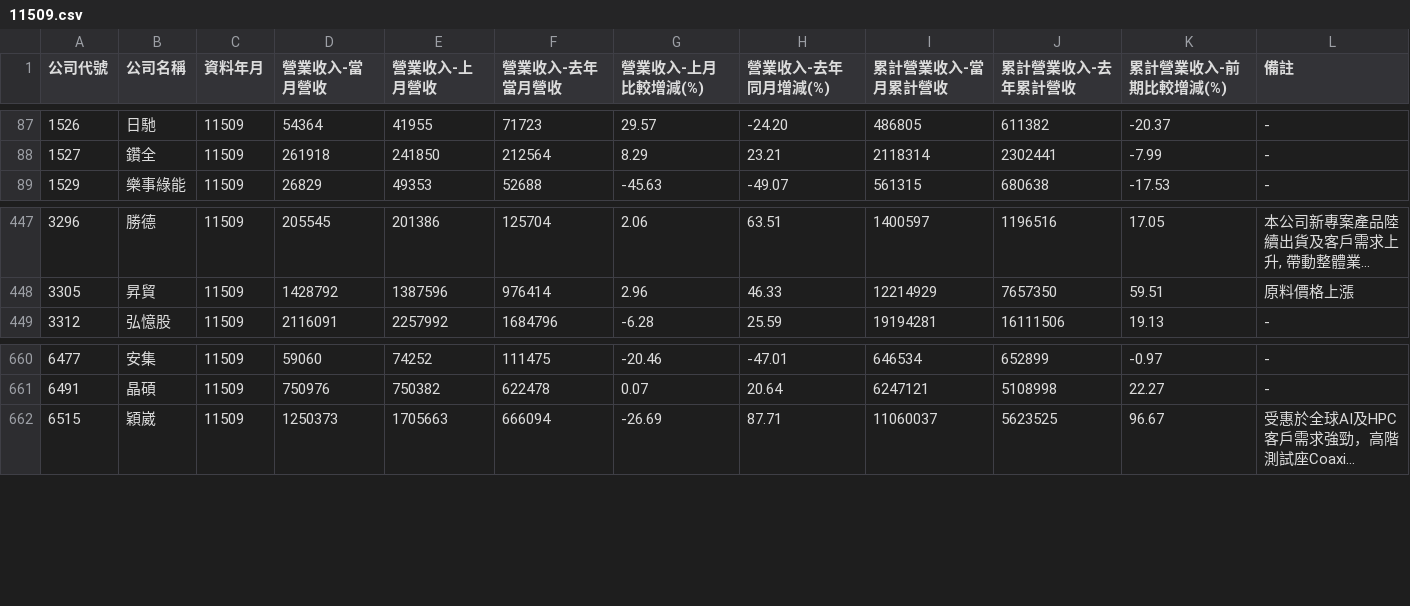
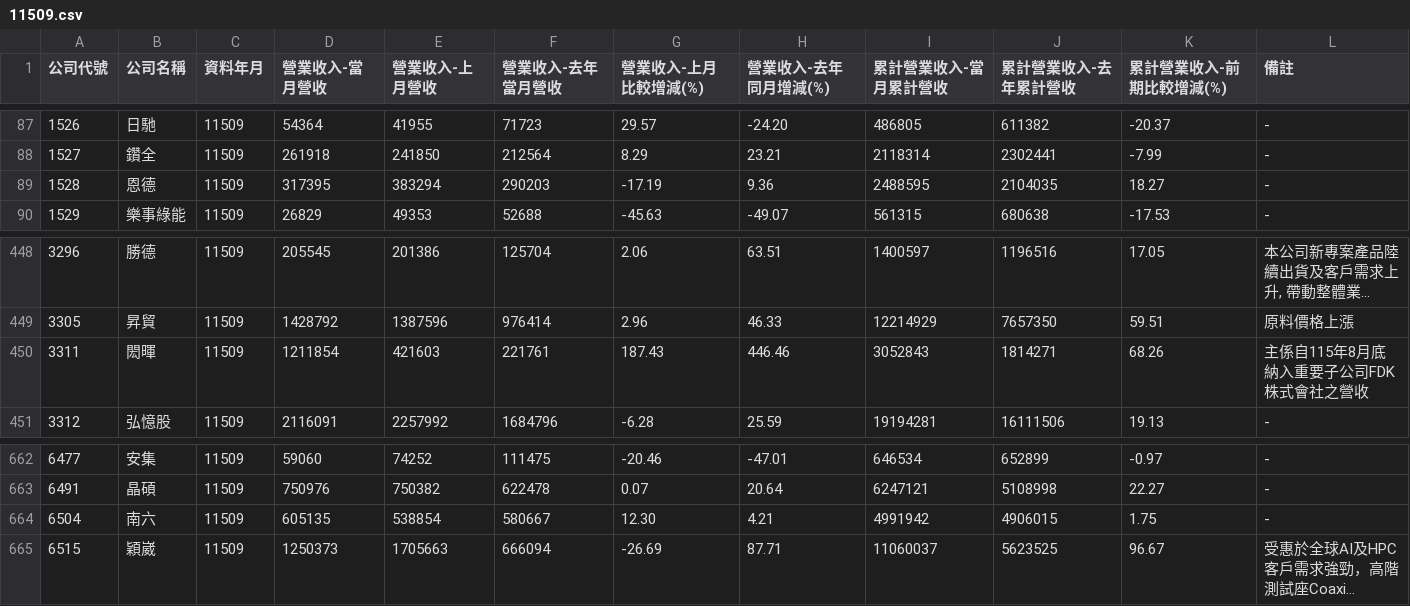
Before and after one commit to metallicatw/tw-six-metrics, a CSV file: data/market/twse_revenue_early/11509.csv, drawn as a sheet; only a part is shown, gaps mark what is left out; long unchanged cells end in …; the diff names each change by its address in the sheet, - before the commit and + after, or states it on an @@ line.

```diff
--- a/data/market/twse_revenue_early/11509.csv
+++ b/data/market/twse_revenue_early/11509.csv
+row 89: 1528 | 恩德 | 11509 | 317395 | 383294 | 290203 | -17.19 | 9.36 | 2488595 | 2104035 | 18.27 | -
+row 450: 3311 | 閎暉 | 11509 | 1211854 | 421603 | 221761 | 187.43 | 446.46 | 3052843 | 1814271 | 68.26 | 主係自115年8月底納入重要子公司FDK株式會社之營收
+row 664: 6504 | 南六 | 11509 | 605135 | 538854 | 580667 | 12.30 | 4.21 | 4991942 | 4906015 | 1.75 | -
```
Also changed, not shown: 4 other files.
